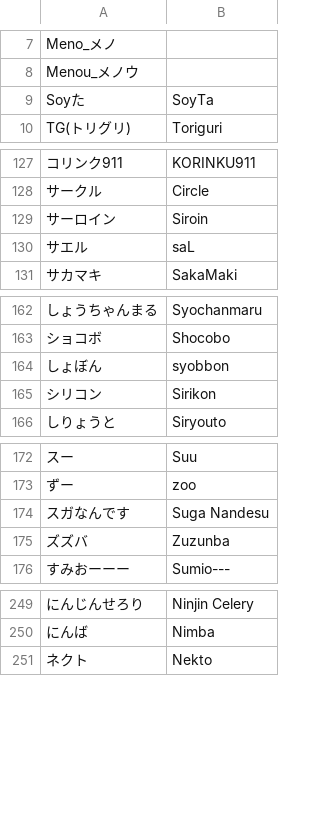
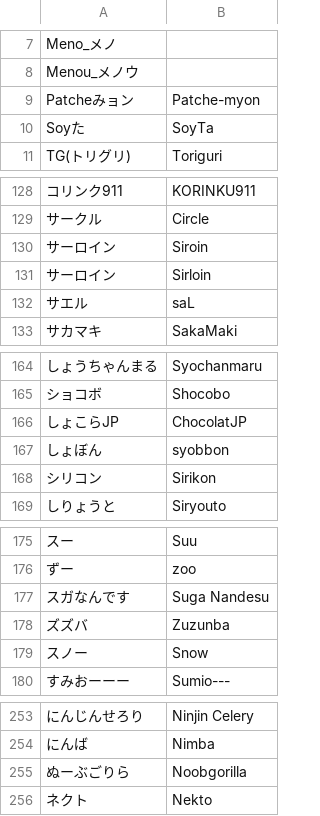
Before and after one commit to kenniky/smashgg-japanese-romanizer, a TSV file: irregular.tsv, drawn as a sheet; only a part is shown, gaps mark what is left out; the diff covers the shown part only; the diff names each change by its address in the sheet, - before the commit and + after, or states it on an @@ line.

Commit message:
Add files via upload

```diff
--- a/irregular.tsv
+++ b/irregular.tsv
+row 9: Patcheみョン | Patche-myon
+row 131: サーロイン | Sirloin
+row 166: しょこらJP | ChocolatJP
+row 179: スノー | Snow
+row 255: ぬーぶごりら | Noobgorilla
```
Also changed, not shown: 4 added rows and 1 edited cell elsewhere in this file.
